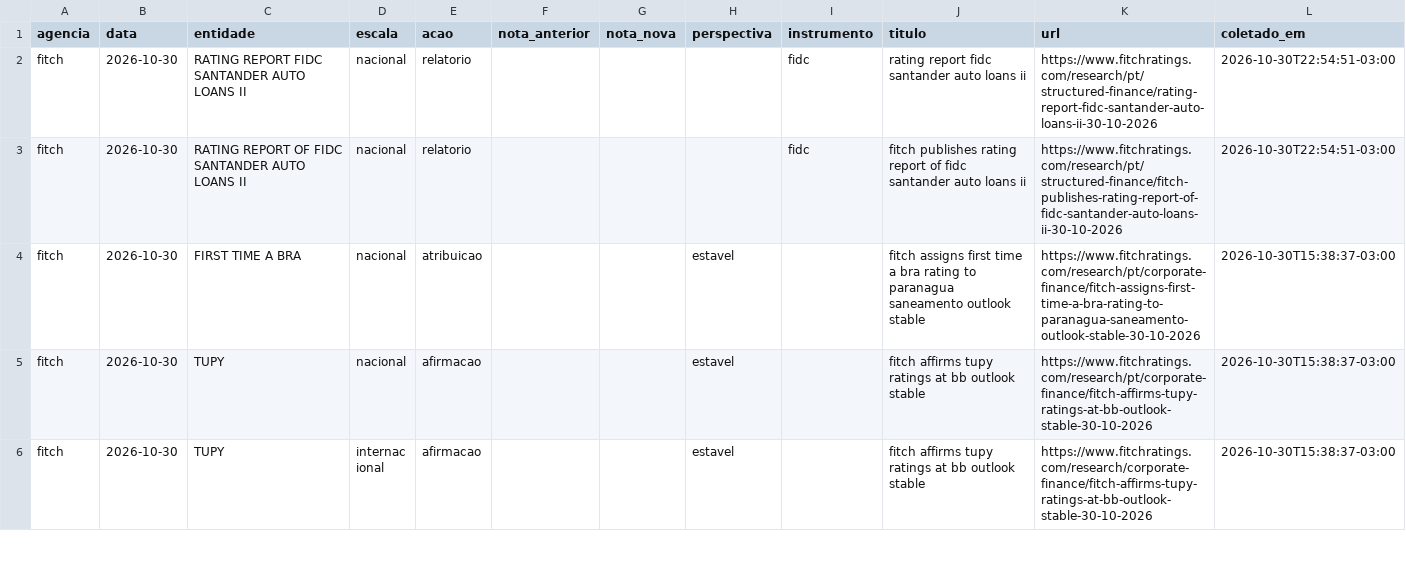
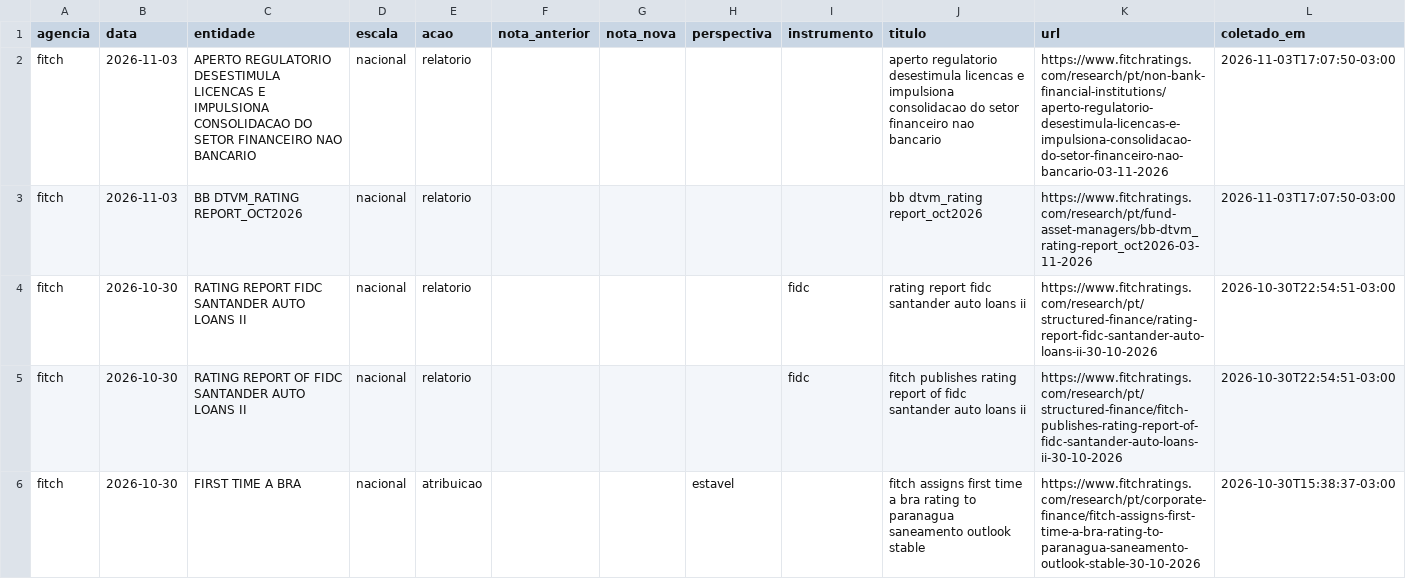
Before and after one commit to rodoso-mcamargo/originacao, a CSV file: dados/ratings_agencias/base.csv, drawn as a sheet; only a part is shown; the shorter side is filled out with more unchanged rows; the diff names each change by its address in the sheet, - before the commit and + after, or states it on an @@ line.

```diff
--- a/dados/ratings_agencias/base.csv
+++ b/dados/ratings_agencias/base.csv
+row 2: fitch | 2026-11-03 | APERTO REGULATORIO DESESTIMULA LICENCAS E IMPULSIONA CONSOLIDACAO DO SETOR FINANCEIRO NAO BANCARIO | nacional | relatorio |  |  |  |  | aperto regulatorio desestimula licencas e impulsiona consolidacao do setor financeiro nao bancario | https://www.fitchratings.com/research/pt/non-bank-financial-institutions/aperto-regulatorio-desestimula-licencas-e-impulsiona-consolidacao-do-setor-financeiro-nao-bancario-03-11-2026 | 2026-11-03T17:07:50-03:00
+row 3: fitch | 2026-11-03 | BB DTVM_RATING REPORT_OCT2026 | nacional | relatorio |  |  |  |  | bb dtvm_rating report_oct2026 | https://www.fitchratings.com/research/pt/fund-asset-managers/bb-dtvm_rating-report_oct2026-03-11-2026 | 2026-11-03T17:07:50-03:00
```
Also changed, not shown: 2 other files.
